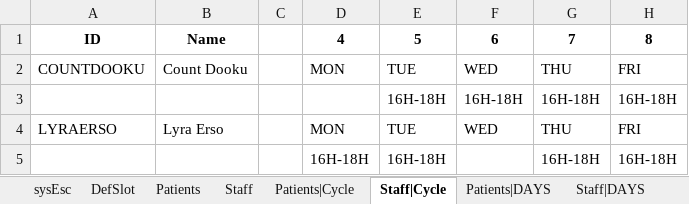
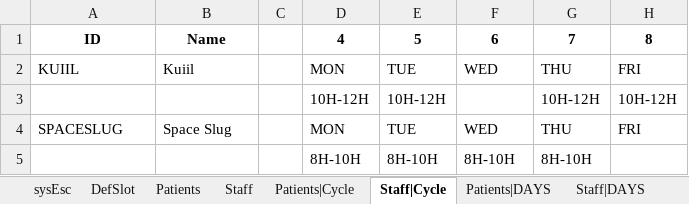
Before and after one commit to rguirs/physiotherapyPatientScheduling, an Excel workbook: examplesEN/eg.schedule.5.ot.xlsx, sheet Staff|Cycle, drawn as a sheet; values as stored, in another font and other column widths than the file's, no borders; 5 other sheets too large or unreadable and not compared; removed rows and columns are numbered as before the commit, all else as after; the diff names each change by its address in the sheet, - before the commit and + after, or states it on an @@ line.

```diff
--- a/examplesEN/eg.schedule.5.ot.xlsx (sheet Staff|Cycle)
+++ b/examplesEN/eg.schedule.5.ot.xlsx (sheet Staff|Cycle)
-A2: COUNTDOOKU
+A2: KUIIL
-B2: Count Dooku
+B2: Kuiil
-row 3:  |  |  |  | 16H-18H | 16H-18H | 16H-18H | 16H-18H
+row 3:  |  |  | 10H-12H | 10H-12H |  | 10H-12H | 10H-12H
-A4: LYRAERSO
+A4: SPACESLUG
-B4: Lyra Erso
+B4: Space Slug
-row 5:  |  |  | 16H-18H | 16H-18H |  | 16H-18H | 16H-18H
+row 5:  |  |  | 8H-10H | 8H-10H | 8H-10H | 8H-10H
```
Also changed, not shown: sheet Patients|DAYS, sheet sysEsc, sheet Patients|Cycle, sheet Patients, sheet Staff|DAYS, sheet Staff, 1 more sheet, other sheet tabs, examplesEN/eg.schedule.4.ot.xlsx, examplesEN/eg.schedule.6.ot.xlsx, 51 other files.
